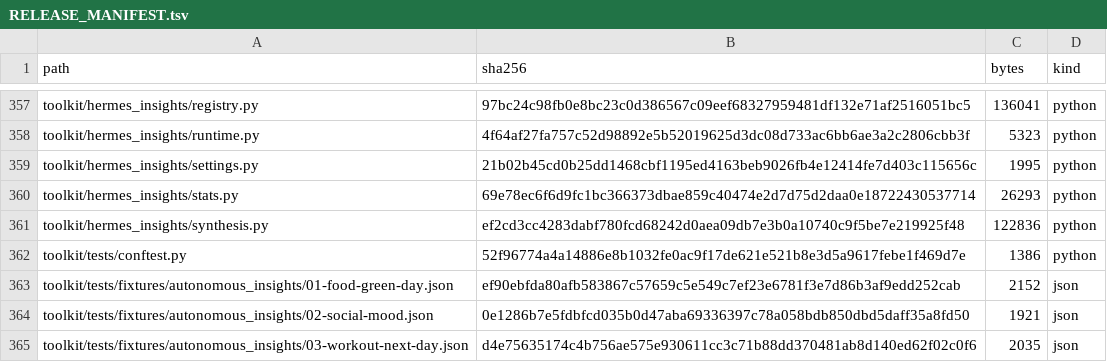
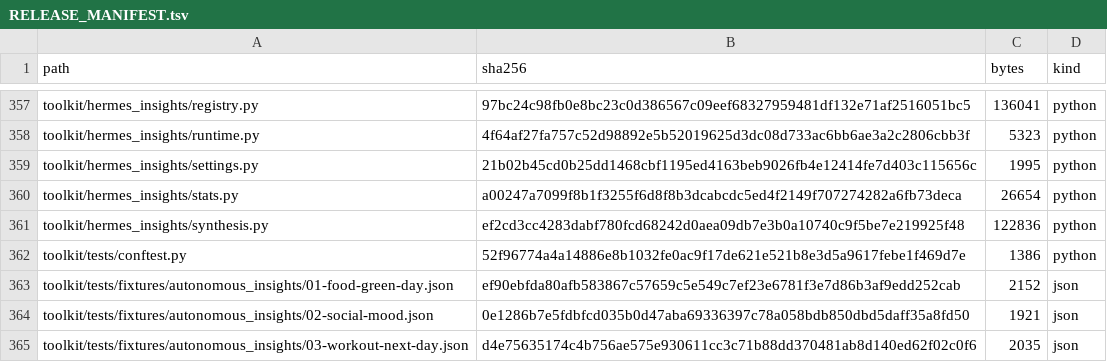
Before and after one commit to kajeesan/Open-Health-Atlas, a TSV file: RELEASE_MANIFEST.tsv, drawn as a sheet; only a part is shown, gaps mark what is left out; the diff covers the shown part only.

```diff
--- a/RELEASE_MANIFEST.tsv
+++ b/RELEASE_MANIFEST.tsv
@@ -359,3 +359,3 @@ toolkit/hermes_insights/runtime.py	4f64af27fa757c52d98892e5b52019625d3dc08d733ac
 toolkit/hermes_insights/settings.py	21b02b45cd0b25dd1468cbf1195ed4163beb9026fb4e12414fe7d403c115656c	1995	python
-toolkit/hermes_insights/stats.py	69e78ec6f6d9fc1bc366373dbae859c40474e2d7d75d2daa0e18722430537714	26293	python
+toolkit/hermes_insights/stats.py	a00247a7099f8b1f3255f6d8f8b3dcabcdc5ed4f2149f707274282a6fb73deca	26654	python
 toolkit/hermes_insights/synthesis.py	ef2cd3cc4283dabf780fcd68242d0aea09db7e3b0a10740c9f5be7e219925f48	122836	python
```
Also changed, not shown: 2 added rows and 6 edited cells elsewhere in this file, 6 other files.
